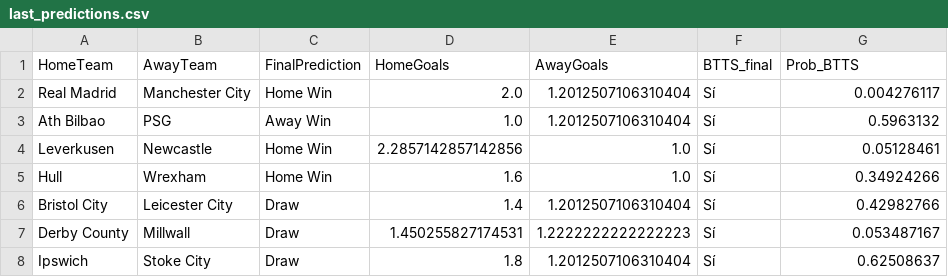
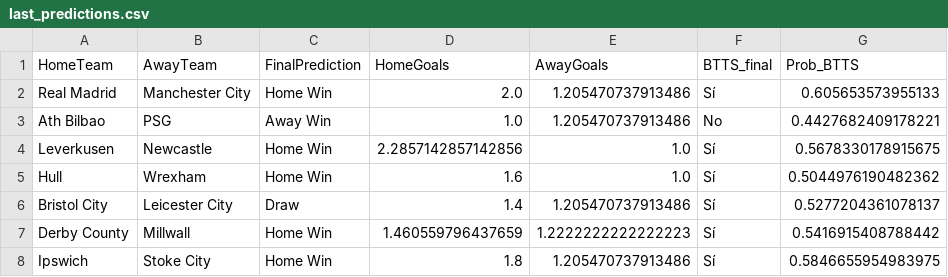
Before and after one commit to NubeSocialNetworks/Betanguin, a CSV file: data/predictions/last_predictions.csv, drawn as a sheet.

Commit message:
Update data/predictions/last_predictions.csv

```diff
--- a/data/predictions/last_predictions.csv
+++ b/data/predictions/last_predictions.csv
@@ -1,8 +1,8 @@
 HomeTeam,AwayTeam,FinalPrediction,HomeGoals,AwayGoals,BTTS_final,Prob_BTTS
-Real Madrid,Manchester City,Home Win,2.0,1.2012507106310404,Sí,0.004276117
-Ath Bilbao,PSG,Away Win,1.0,1.2012507106310404,Sí,0.5963132
-Leverkusen,Newcastle,Home Win,2.2857142857142856,1.0,Sí,0.05128461
-Hull,Wrexham,Home Win,1.6,1.0,Sí,0.34924266
-Bristol City,Leicester City,Draw,1.4,1.2012507106310404,Sí,0.42982766
-Derby County,Millwall,Draw,1.450255827174531,1.2222222222222223,Sí,0.053487167
-Ipswich,Stoke City,Draw,1.8,1.2012507106310404,Sí,0.62508637
+Real Madrid,Manchester City,Home Win,2.0,1.205470737913486,Sí,0.605653573955133
+Ath Bilbao,PSG,Away Win,1.0,1.205470737913486,No,0.4427682409178221
+Leverkusen,Newcastle,Home Win,2.2857142857142856,1.0,Sí,0.5678330178915675
+Hull,Wrexham,Home Win,1.6,1.0,Sí,0.5044976190482362
+Bristol City,Leicester City,Draw,1.4,1.205470737913486,Sí,0.5277204361078137
+Derby County,Millwall,Home Win,1.460559796437659,1.2222222222222223,Sí,0.5416915408788442
+Ipswich,Stoke City,Home Win,1.8,1.205470737913486,Sí,0.5846655954983975
```
